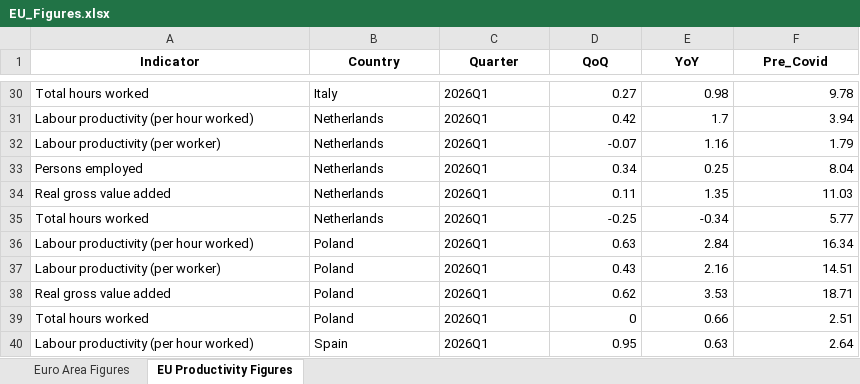
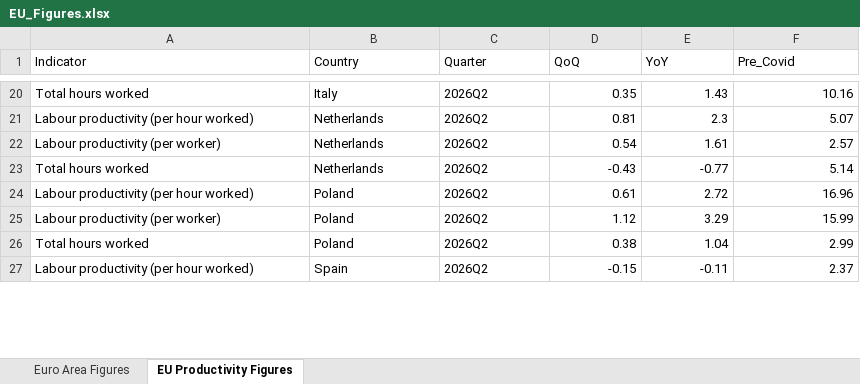
Before and after one commit to tpiproductivitylab/TPI-quarterly-data-tool, an Excel workbook: scripts/EU_Figures/EU_Figures.xlsx, sheet EU Productivity Figures, drawn as a sheet; only a part is shown, gaps mark what is left out; values as stored, in another font and other column widths than the file's, no borders; removed rows and columns are numbered as before the commit, all else as after; the diff covers the shown part only; the diff names each change by its address in the sheet, - before the commit and + after, or states it on an @@ line.

```diff
--- a/scripts/EU_Figures/EU_Figures.xlsx (sheet EU Productivity Figures)
+++ b/scripts/EU_Figures/EU_Figures.xlsx (sheet EU Productivity Figures)
@@ A1:F1 bold: on → off, alignment: center → left @@
-C20:C22 (Quarter): 2026Q1
+C20:C22 (Quarter): 2026Q2
-D20 (QoQ): 0.27
+D20 (QoQ): 0.35
-E20 (YoY): 0.98
+E20 (YoY): 1.43
-F20 (Pre_Covid): 9.78
+F20 (Pre_Covid): 10.16
-D21 (QoQ): 0.42
+D21 (QoQ): 0.81
-E21 (YoY): 1.7
+E21 (YoY): 2.3
-F21 (Pre_Covid): 3.94
+F21 (Pre_Covid): 5.07
-D22 (QoQ): -0.07
+D22 (QoQ): 0.54
-E22 (YoY): 1.16
+E22 (YoY): 1.61
-F22 (Pre_Covid): 1.79
+F22 (Pre_Covid): 2.57
-row 33: Persons employed | Netherlands | 2026Q1 | 0.34 | 0.25 | 8.04
-row 34: Real gross value added | Netherlands | 2026Q1 | 0.11 | 1.35 | 11.03
-C23:C25 (Quarter): 2026Q1
+C23:C25 (Quarter): 2026Q2
-D23 (QoQ): -0.25
+D23 (QoQ): -0.43
-E23 (YoY): -0.34
+E23 (YoY): -0.77
-F23 (Pre_Covid): 5.77
+F23 (Pre_Covid): 5.14
-D24 (QoQ): 0.63
+D24 (QoQ): 0.61
-E24 (YoY): 2.84
+E24 (YoY): 2.72
-F24 (Pre_Covid): 16.34
+F24 (Pre_Covid): 16.96
-D25 (QoQ): 0.43
+D25 (QoQ): 1.12
-E25 (YoY): 2.16
+E25 (YoY): 3.29
-F25 (Pre_Covid): 14.51
+F25 (Pre_Covid): 15.99
-row 38: Real gross value added | Poland | 2026Q1 | 0.62 | 3.53 | 18.71
-C26:C27 (Quarter): 2026Q1
+C26:C27 (Quarter): 2026Q2
-D26 (QoQ): 0
+D26 (QoQ): 0.38
-E26 (YoY): 0.66
+E26 (YoY): 1.04
-F26 (Pre_Covid): 2.51
+F26 (Pre_Covid): 2.99
-D27 (QoQ): 0.95
+D27 (QoQ): -0.15
-E27 (YoY): 0.63
+E27 (YoY): -0.11
-F27 (Pre_Covid): 2.64
+F27 (Pre_Covid): 2.37
```
Also changed, not shown: 1 added row, 13 removed rows and 74 edited cells elsewhere in this sheet, sheet Euro Area Figures, scripts/EU_Figures/OPH_Figures.xlsx, 16 other files.
